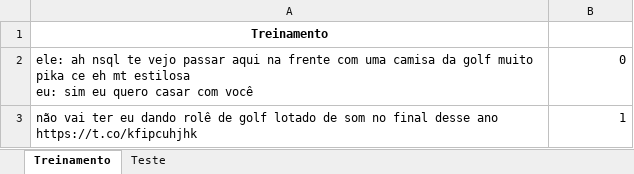
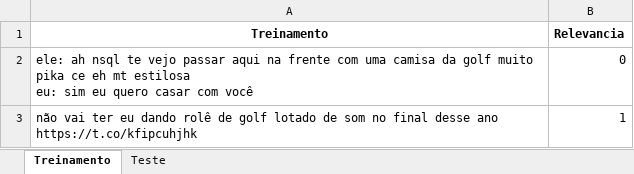
Before and after one commit to LuisFilipeMLoureiro/Machine-Learning-analise-de-sentimentos-sobre-Golf-VW, an Excel workbook: Golf.xlsx, sheet Treinamento, drawn as a sheet; only a part is shown; values as stored, in another font and other column widths than the file's, no borders; the diff names each change by its address in the sheet, - before the commit and + after, or states it on an @@ line.

```diff
--- a/Golf.xlsx (sheet Treinamento)
+++ b/Golf.xlsx (sheet Treinamento)
-B1: (empty)
+B1: Relevancia
```
Also changed, not shown: 1 other file.
